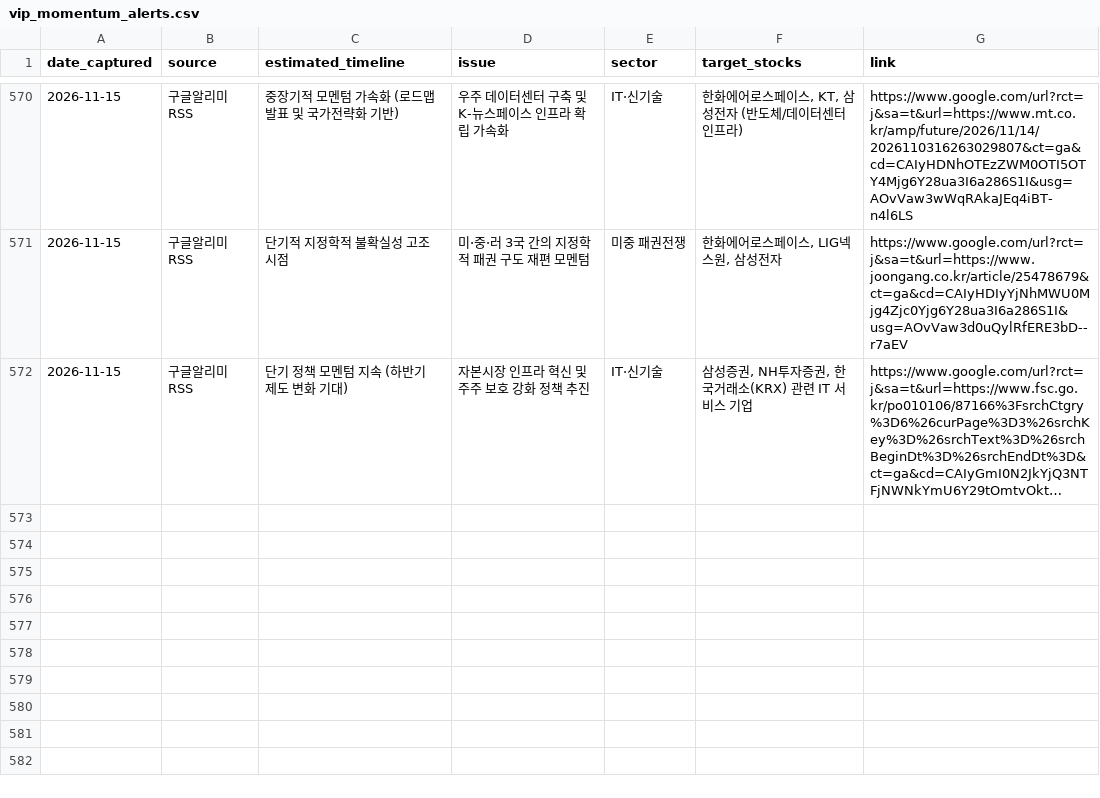
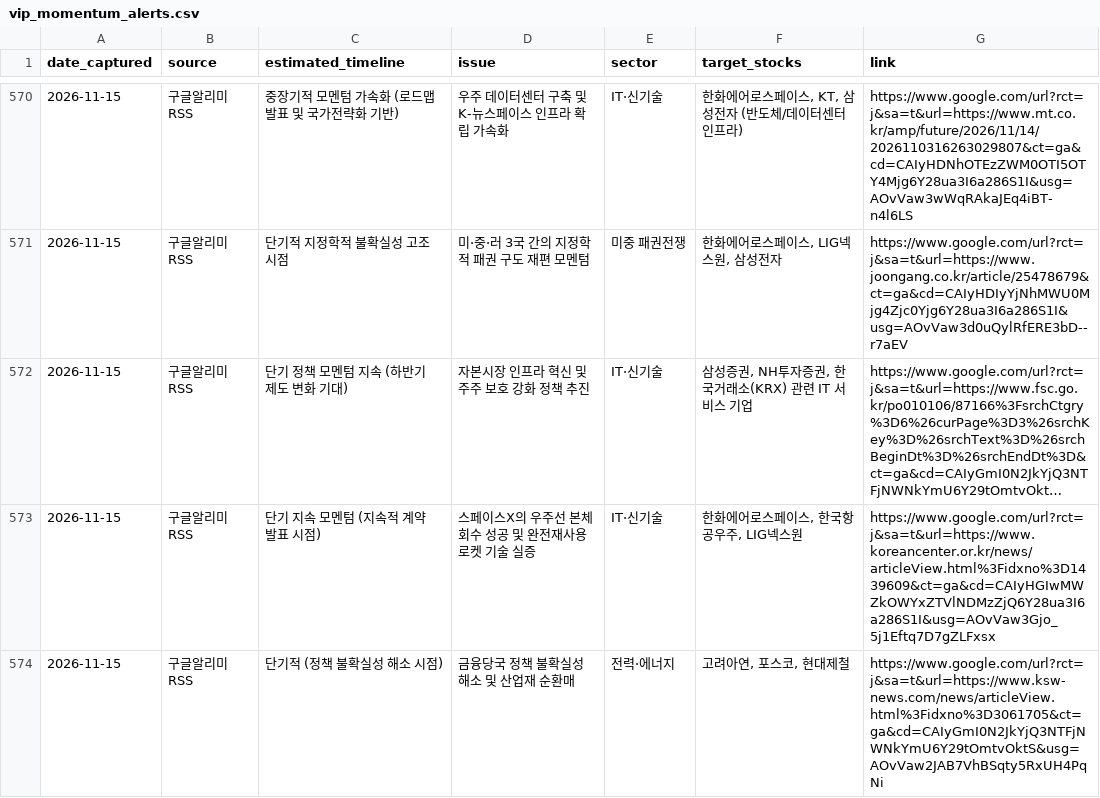
Before and after one commit to adkan8927-a11y/adkanbot, a CSV file: schedule check/vip_momentum_alerts.csv, drawn as a sheet; only a part is shown, gaps mark what is left out; long unchanged cells end in …; the diff names each change by its address in the sheet, - before the commit and + after, or states it on an @@ line.

Commit message:
Build: Auto-update investment schedule database and dashboard

```diff
--- a/schedule check/vip_momentum_alerts.csv
+++ b/schedule check/vip_momentum_alerts.csv
+row 573: 2026-11-15 | 구글알리미RSS | 단기 지속 모멘텀 (지속적 계약 발표 시점) | 스페이스X의 우주선 본체 회수 성공 및 완전재사용 로켓 기술 실증 | IT·신기술 | 한화에어로스페이스, 한국항공우주, LIG넥스원 | https://www.google.com/url?rct=j&sa=t&url=https://www.koreancenter.or.kr/news/articleView.html%3Fidxno%3D1439609&ct=ga&cd=CAIyHGIwMWZkOWYxZTVlNDMzZjQ6Y28ua3I6a286S1I&usg=AOvVaw3Gjo_5j1Eftq7D7gZLFxsx
+row 574: 2026-11-15 | 구글알리미RSS | 단기적 (정책 불확실성 해소 시점) | 금융당국 정책 불확실성 해소 및 산업재 순환매 | 전력·에너지 | 고려아연, 포스코, 현대제철 | https://www.google.com/url?rct=j&sa=t&url=https://www.ksw-news.com/news/articleView.html%3Fidxno%3D3061705&ct=ga&cd=CAIyGmI0N2JkYjQ3NTFjNWNkYmU6Y29tOmtvOktS&usg=AOvVaw2JAB7VhBSqty5RxUH4PqNi
```
Also changed, not shown: schedule check/master_schedule_db.csv, 2 other files.
